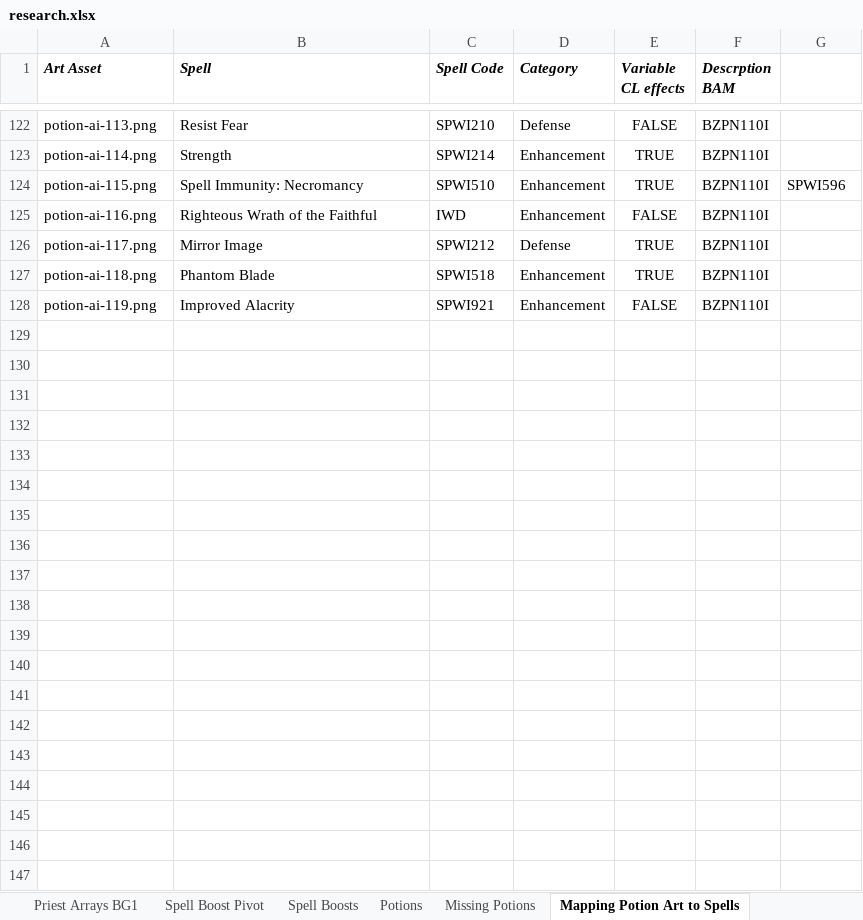
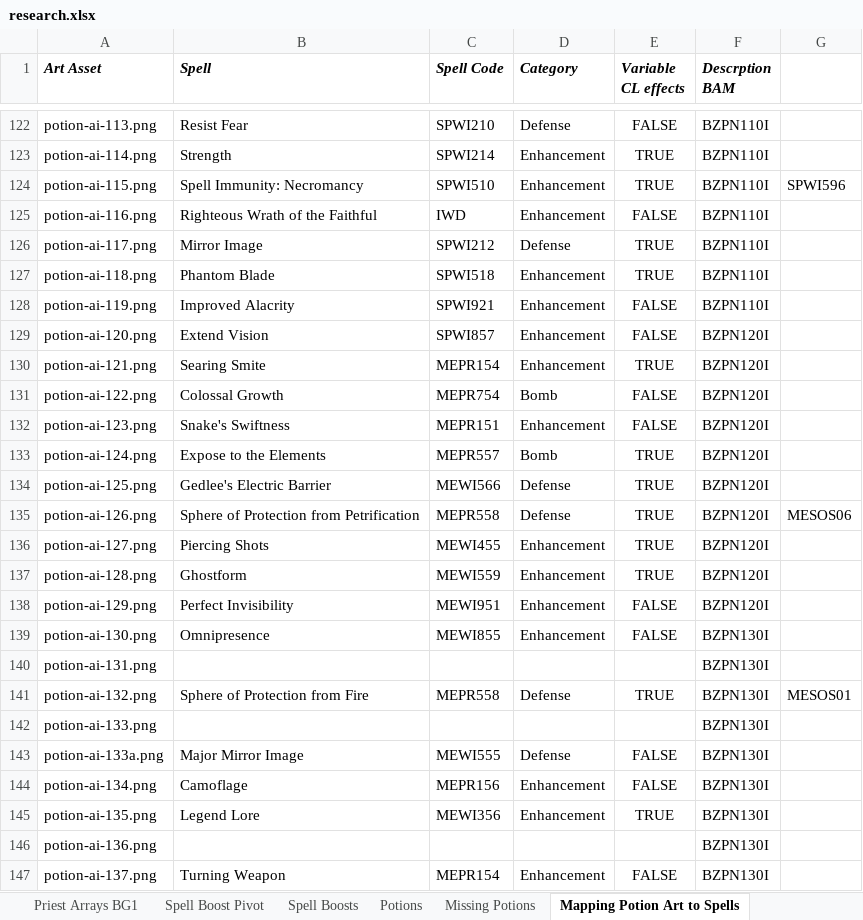
Before and after one commit to BardezAnAvatar/BGEE-Caster-Crafting, an Excel workbook: .research/research.xlsx, sheet Mapping Potion Art to Spells, drawn as a sheet; only a part is shown, gaps mark what is left out; values as stored, in another font and other column widths than the file's, no borders; the diff covers the shown part only; the diff names each change by its address in the sheet, - before the commit and + after, or states it on an @@ line.

Commit message:
Mapping OlvynSpells to potion images

```diff
--- a/.research/research.xlsx (sheet Mapping Potion Art to Spells)
+++ b/.research/research.xlsx (sheet Mapping Potion Art to Spells)
+row 129: potion-ai-120.png | Extend Vision | SPWI857 | Enhancement | FALSE | BZPN120I
+row 130: potion-ai-121.png | Searing Smite | MEPR154 | Enhancement | TRUE | BZPN120I
+row 131: potion-ai-122.png | Colossal Growth | MEPR754 | Bomb | FALSE | BZPN120I
+row 132: potion-ai-123.png | Snake's Swiftness | MEPR151 | Enhancement | FALSE | BZPN120I
+row 133: potion-ai-124.png | Expose to the Elements | MEPR557 | Bomb | TRUE | BZPN120I
+row 134: potion-ai-125.png | Gedlee's Electric Barrier | MEWI566 | Defense | TRUE | BZPN120I
+row 135: potion-ai-126.png | Sphere of Protection from Petrification | MEPR558 | Defense | TRUE | BZPN120I | MESOS06
+row 136: potion-ai-127.png | Piercing Shots | MEWI455 | Enhancement | TRUE | BZPN120I
+row 137: potion-ai-128.png | Ghostform | MEWI559 | Enhancement | TRUE | BZPN120I
+row 138: potion-ai-129.png | Perfect Invisibility | MEWI951 | Enhancement | FALSE | BZPN120I
+row 139: potion-ai-130.png | Omnipresence | MEWI855 | Enhancement | FALSE | BZPN130I
+row 140: potion-ai-131.png |  |  |  |  | BZPN130I
+row 141: potion-ai-132.png | Sphere of Protection from Fire | MEPR558 | Defense | TRUE | BZPN130I | MESOS01
+row 142: potion-ai-133.png |  |  |  |  | BZPN130I
+row 143: potion-ai-133a.png | Major Mirror Image | MEWI555 | Defense | FALSE | BZPN130I
+row 144: potion-ai-134.png | Camoflage | MEPR156 | Enhancement | FALSE | BZPN130I
+row 145: potion-ai-135.png | Legend Lore | MEWI356 | Enhancement | TRUE | BZPN130I
+row 146: potion-ai-136.png |  |  |  |  | BZPN130I
+row 147: potion-ai-137.png | Turning Weapon | MEPR154 | Enhancement | FALSE | BZPN130I
```
Also changed, not shown: 22 added rows and 1 edited cell elsewhere in this sheet, sheet Missing Potions.
